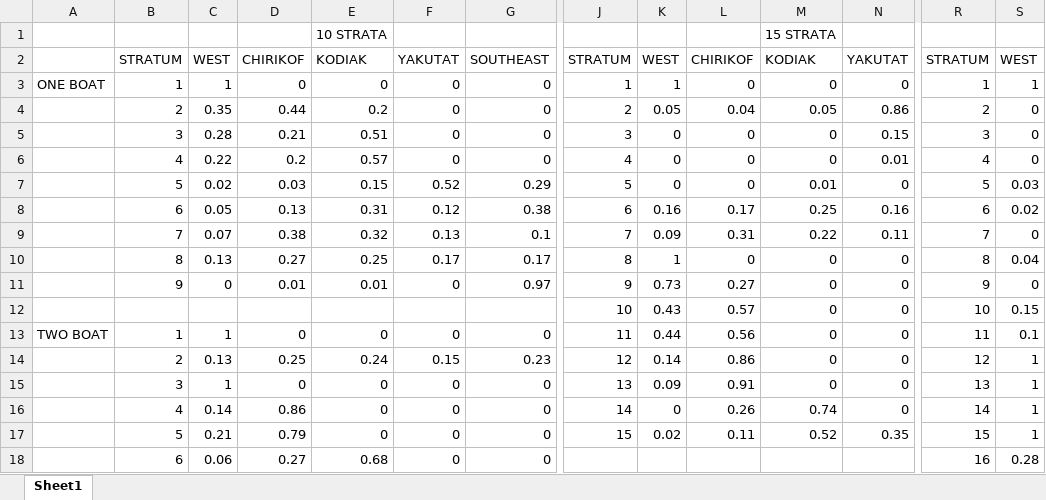
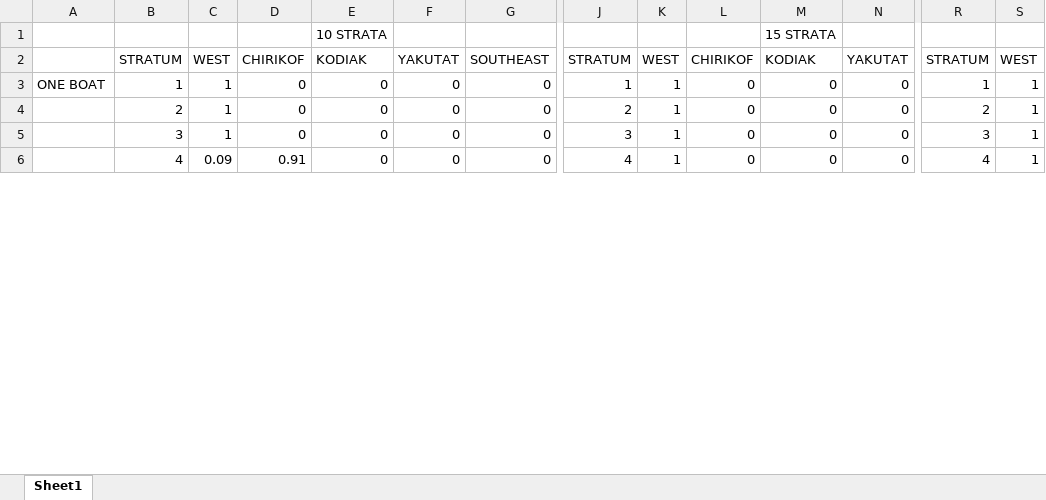
Before and after one commit to zoyafuso-NOAA/Optimal_Allocation_GoA, an Excel workbook: results/prop_by_district.xlsx, sheet Sheet1, drawn as a sheet; only a part is shown, gaps mark what is left out; values as stored, in another font and other column widths than the file's, no borders; removed rows and columns are numbered as before the commit, all else as after; rows hold the shown columns only; the diff covers the shown part only; the diff names each change by its address in the sheet, - before the commit and + after, or states it on an @@ line.

```diff
--- a/results/prop_by_district.xlsx (sheet Sheet1)
+++ b/results/prop_by_district.xlsx (sheet Sheet1)
-row 4:  | 2 | 0.35 | 0.44 | 0.2 | 0 | 0 | 2 | 0.05 | 0.04 | 0.05 | 0.86 | 2 | 0
-row 5:  | 3 | 0.28 | 0.21 | 0.51 | 0 | 0 | 3 | 0 | 0 | 0 | 0.15 | 3 | 0
-row 6:  | 4 | 0.22 | 0.2 | 0.57 | 0 | 0 | 4 | 0 | 0 | 0 | 0.01 | 4 | 0
-row 7:  | 5 | 0.02 | 0.03 | 0.15 | 0.52 | 0.29 | 5 | 0 | 0 | 0.01 | 0 | 5 | 0.03
-row 8:  | 6 | 0.05 | 0.13 | 0.31 | 0.12 | 0.38 | 6 | 0.16 | 0.17 | 0.25 | 0.16 | 6 | 0.02
-row 9:  | 7 | 0.07 | 0.38 | 0.32 | 0.13 | 0.1 | 7 | 0.09 | 0.31 | 0.22 | 0.11 | 7 | 0
-row 10:  | 8 | 0.13 | 0.27 | 0.25 | 0.17 | 0.17 | 8 | 1 | 0 | 0 | 0 | 8 | 0.04
-row 11:  | 9 | 0 | 0.01 | 0.01 | 0 | 0.97 | 9 | 0.73 | 0.27 | 0 | 0 | 9 | 0
-row 12:  |  |  |  |  |  |  | 10 | 0.43 | 0.57 | 0 | 0 | 10 | 0.15
-row 13: TWO BOAT | 1 | 1 | 0 | 0 | 0 | 0 | 11 | 0.44 | 0.56 | 0 | 0 | 11 | 0.1
-C4: 0.13
+C4: 1
-D4: 0.25
+D4: 0
-E4: 0.24
+E4: 0
-F4: 0.15
+F4: 0
-G4: 0.23
+G4: 0
-J4: 12
+J4: 2
-K4: 0.14
+K4: 1
-L4: 0.86
+L4: 0
-R4: 12
+R4: 2
-J5: 13
+J5: 3
-K5: 0.09
+K5: 1
-L5: 0.91
+L5: 0
-R5: 13
+R5: 3
-C6: 0.14
+C6: 0.09
-D6: 0.86
+D6: 0.91
-J6: 14
+J6: 4
-K6: 0
+K6: 1
-L6: 0.26
+L6: 0
-M6: 0.74
+M6: 0
-R6: 14
+R6: 4
-row 17:  | 5 | 0.21 | 0.79 | 0 | 0 | 0 | 15 | 0.02 | 0.11 | 0.52 | 0.35 | 15 | 1
-row 18:  | 6 | 0.06 | 0.27 | 0.68 | 0 | 0 |  |  |  |  |  | 16 | 0.28
```
Also changed, not shown: 45 added rows, 38 removed rows and 32 edited cells elsewhere in this sheet, 7 other files.
